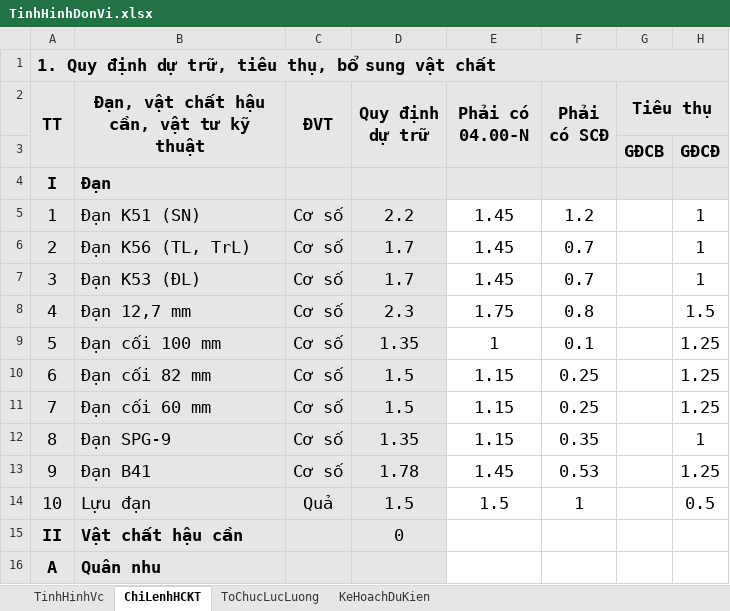
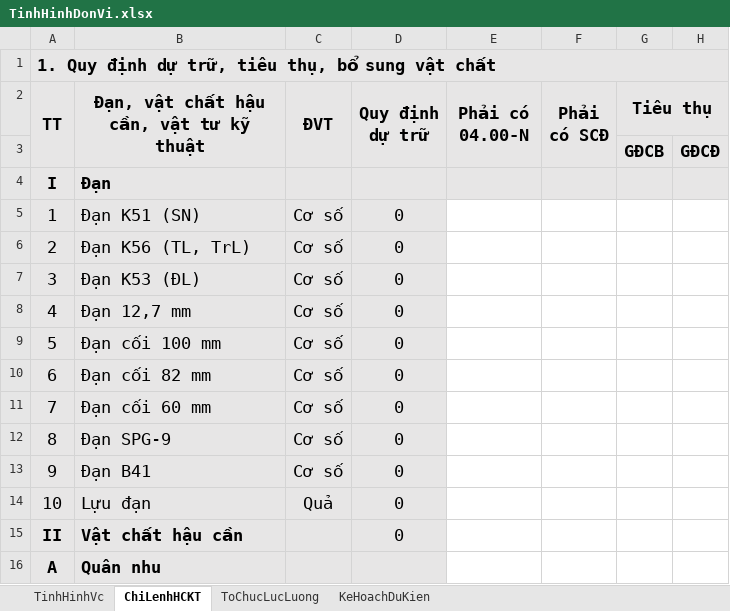
Before and after one commit to dth6323/BoDoiApp, an Excel workbook: Resources/Sheet/TinhHinhDonVi.xlsx, sheet ChiLenhHCKT, drawn as a sheet; only a part is shown; values as stored, in another font and other column widths than the file's, no borders; the diff covers the shown part only; the diff names each change by its address in the sheet, - before the commit and + after, or states it on an @@ line.

```diff
--- a/Resources/Sheet/TinhHinhDonVi.xlsx (sheet ChiLenhHCKT)
+++ b/Resources/Sheet/TinhHinhDonVi.xlsx (sheet ChiLenhHCKT)
-D5 (Quy định dự trữ): 2.2
+D5 (Quy định dự trữ): 0
-E5:E7 (Phải có 04.00-N): 1.45
+E5:E7 (Phải có 04.00-N): (empty)
-F5 (Phải có SCĐ): 1.2
+F5 (Phải có SCĐ): (empty)
-H5:H7: 1
+H5:H7: (empty)
-D6:D7 (Quy định dự trữ): 1.7
+D6:D7 (Quy định dự trữ): 0
-F6:F7 (Phải có SCĐ): 0.7
+F6:F7 (Phải có SCĐ): (empty)
-D8 (Quy định dự trữ): 2.3
+D8 (Quy định dự trữ): 0
-E8 (Phải có 04.00-N): 1.75
+E8 (Phải có 04.00-N): (empty)
-F8 (Phải có SCĐ): 0.8
+F8 (Phải có SCĐ): (empty)
-H8: 1.5
+H8: (empty)
-D9 (Quy định dự trữ): 1.35
+D9 (Quy định dự trữ): 0
-E9 (Phải có 04.00-N): 1
+E9 (Phải có 04.00-N): (empty)
-F9 (Phải có SCĐ): 0.1
+F9 (Phải có SCĐ): (empty)
-H9:H11: 1.25
+H9:H11: (empty)
-D10:D11 (Quy định dự trữ): 1.5
+D10:D11 (Quy định dự trữ): 0
-E10:E12 (Phải có 04.00-N): 1.15
+E10:E12 (Phải có 04.00-N): (empty)
-F10:F11 (Phải có SCĐ): 0.25
+F10:F11 (Phải có SCĐ): (empty)
-D12 (Quy định dự trữ): 1.35
+D12 (Quy định dự trữ): 0
-F12 (Phải có SCĐ): 0.35
+F12 (Phải có SCĐ): (empty)
-H12: 1
+H12: (empty)
-D13 (Quy định dự trữ): 1.78
+D13 (Quy định dự trữ): 0
-E13 (Phải có 04.00-N): 1.45
+E13 (Phải có 04.00-N): (empty)
-F13 (Phải có SCĐ): 0.53
+F13 (Phải có SCĐ): (empty)
-H13: 1.25
+H13: (empty)
-D14 (Quy định dự trữ): 1.5
+D14 (Quy định dự trữ): 0
-E14 (Phải có 04.00-N): 1.5
+E14 (Phải có 04.00-N): (empty)
-F14 (Phải có SCĐ): 1
+F14 (Phải có SCĐ): (empty)
-H14: 0.5
+H14: (empty)
```
Also changed, not shown: 48 edited cells elsewhere in this sheet, sheet TinhHinhVc, Resources/Sheet/QuanSo.xlsx, Resources/Sheet/Test.xlsx, 13 other files.
